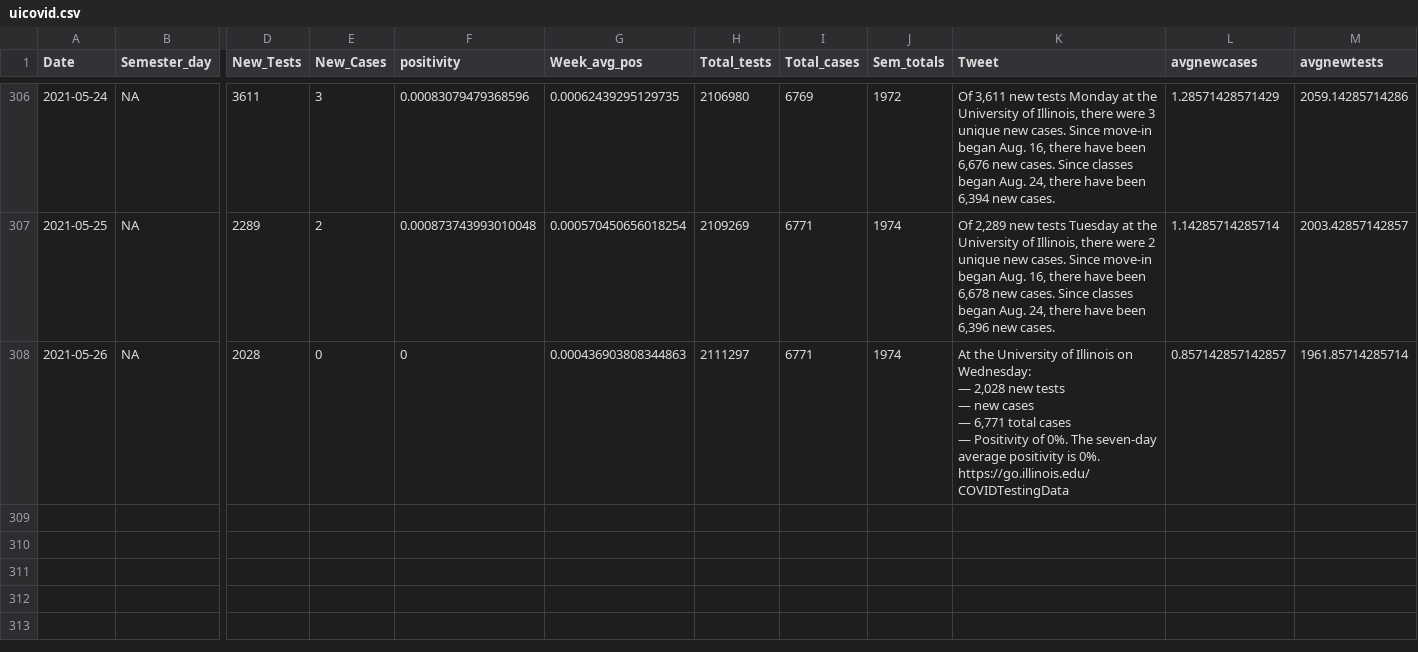
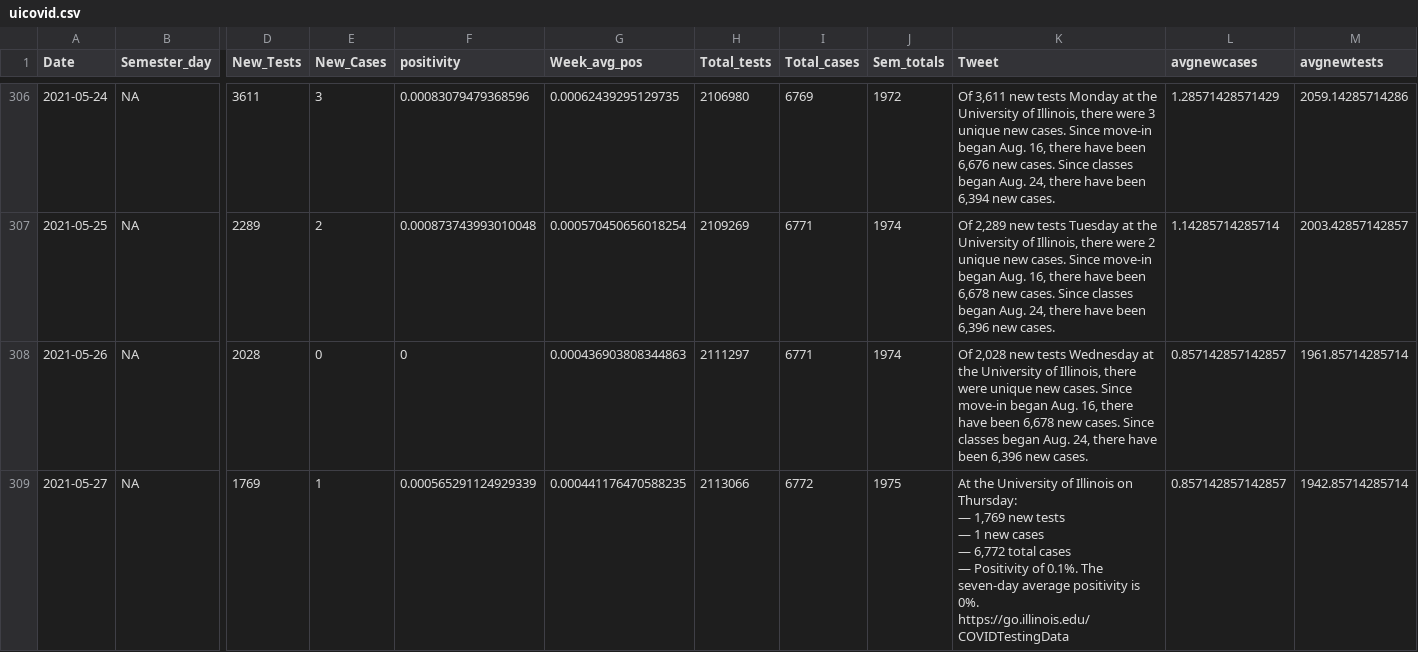
Before and after one commit to bzigterman/CUcovid, a CSV file: data/uicovid.csv, drawn as a sheet; only a part is shown, gaps mark what is left out; rows hold the shown columns only; ↵ is a line break in a cell; the diff names each change by its address in the sheet, - before the commit and + after, or states it on an @@ line.

```diff
--- a/data/uicovid.csv
+++ b/data/uicovid.csv
-K308 (Tweet): At the University of Illinois on Wednesday: ↵ — 2,028 new tests ↵ — new cases ↵ — 6,771 total cases ↵ — Positivity of 0%. The seven-day average positivity is 0%. ↵ https://go.illinois.edu/COVIDTestingData
+K308 (Tweet): Of 2,028 new tests Wednesday at the University of Illinois, there were unique new cases. Since move-in began Aug. 16, there have been 6,678 new cases. Since classes began Aug. 24, there have been 6,396 new cases.
+row 309: 2021-05-27 | NA | 1769 | 1 | 0.000565291124929339 | 0.000441176470588235 | 2113066 | 6772 | 1975 | At the University of Illinois on Thursday: ↵ — 1,769 new tests ↵ — 1 new cases ↵ — 6,772 total cases ↵ — Positivity of 0.1%. The seven-day average positivity is 0%. ↵ https://go.illinois.edu/COVIDTestingData | 0.857142857142857 | 1942.85714285714
```
Also changed, not shown: data/CUcovid.csv, idph/region6.csv, 40 other files.
